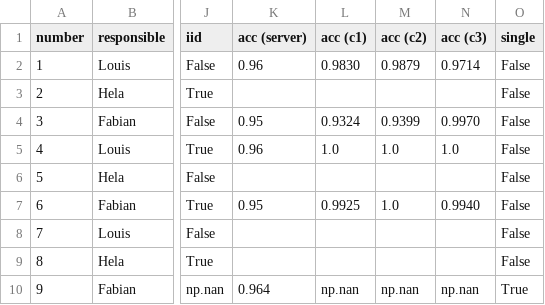
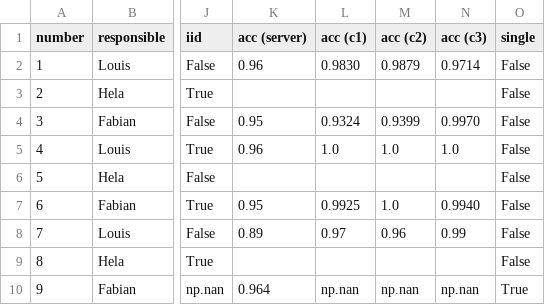
Before and after one commit to Shiqing-Liu/Privacy-Preserving-Federated-Learning, a CSV file: results/table_results.csv, drawn as a sheet; only a part is shown, gaps mark what is left out; the diff names each change by its address in the sheet, - before the commit and + after, or states it on an @@ line.

```diff
--- a/results/table_results.csv
+++ b/results/table_results.csv
-K8 (acc (server)): (empty)
+K8 (acc (server)): 0.89
-L8 (acc (c1)): (empty)
+L8 (acc (c1)): 0.97
-M8 (acc (c2)): (empty)
+M8 (acc (c2)): 0.96
-N8 (acc (c3)): (empty)
+N8 (acc (c3)): 0.99
```
Also changed, not shown: 13 other files.
